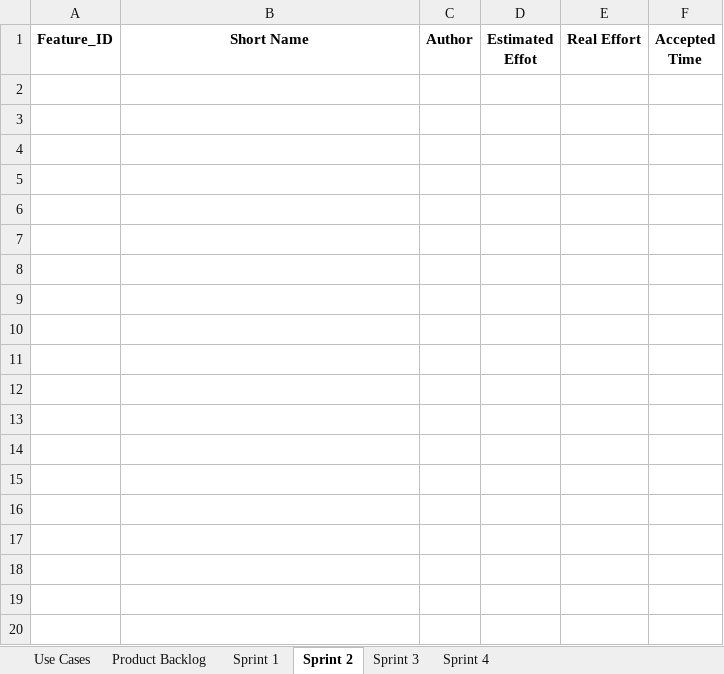
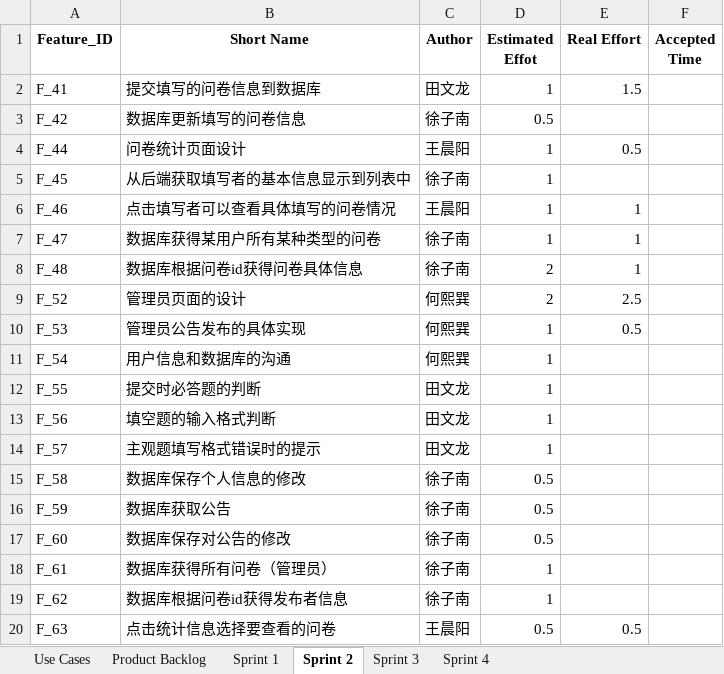
Before and after one commit to THUwangcy/Tsinghua-Statistical-Information-Platform, an Excel workbook: doc/迭代开发计划_whyNotDance.xlsx, sheet Sprint 2, drawn as a sheet; only a part is shown; values as stored, in another font and other column widths than the file's, no borders; the diff covers the shown part only; the diff names each change by its address in the sheet, - before the commit and + after, or states it on an @@ line.

```diff
--- a/doc/迭代开发计划_whyNotDance.xlsx (sheet Sprint 2)
+++ b/doc/迭代开发计划_whyNotDance.xlsx (sheet Sprint 2)
+row 2: F_41 | 提交填写的问卷信息到数据库 | 田文龙 | 1 | 1.5
+row 3: F_42 | 数据库更新填写的问卷信息 | 徐子南 | 0.5
+row 4: F_44 | 问卷统计页面设计 | 王晨阳 | 1 | 0.5
+row 5: F_45 | 从后端获取填写者的基本信息显示到列表中 | 徐子南 | 1
+row 6: F_46 | 点击填写者可以查看具体填写的问卷情况 | 王晨阳 | 1 | 1
+row 7: F_47 | 数据库获得某用户所有某种类型的问卷 | 徐子南 | 1 | 1
+row 8: F_48 | 数据库根据问卷id获得问卷具体信息 | 徐子南 | 2 | 1
+row 9: F_52 | 管理员页面的设计 | 何熙巽 | 2 | 2.5
+row 10: F_53 | 管理员公告发布的具体实现 | 何熙巽 | 1 | 0.5
+row 11: F_54 | 用户信息和数据库的沟通 | 何熙巽 | 1
+row 12: F_55 | 提交时必答题的判断 | 田文龙 | 1
+row 13: F_56 | 填空题的输入格式判断 | 田文龙 | 1
+row 14: F_57 | 主观题填写格式错误时的提示 | 田文龙 | 1
+row 15: F_58 | 数据库保存个人信息的修改 | 徐子南 | 0.5
+row 16: F_59 | 数据库获取公告 | 徐子南 | 0.5
+row 17: F_60 | 数据库保存对公告的修改 | 徐子南 | 0.5
+row 18: F_61 | 数据库获得所有问卷（管理员） | 徐子南 | 1
+row 19: F_62 | 数据库根据问卷id获得发布者信息 | 徐子南 | 1
+row 20: F_63 | 点击统计信息选择要查看的问卷 | 王晨阳 | 0.5 | 0.5
```
Also changed, not shown: 11 added rows elsewhere in this sheet, sheet Product Backlog, sheet Sprint 1, 18 other files.
